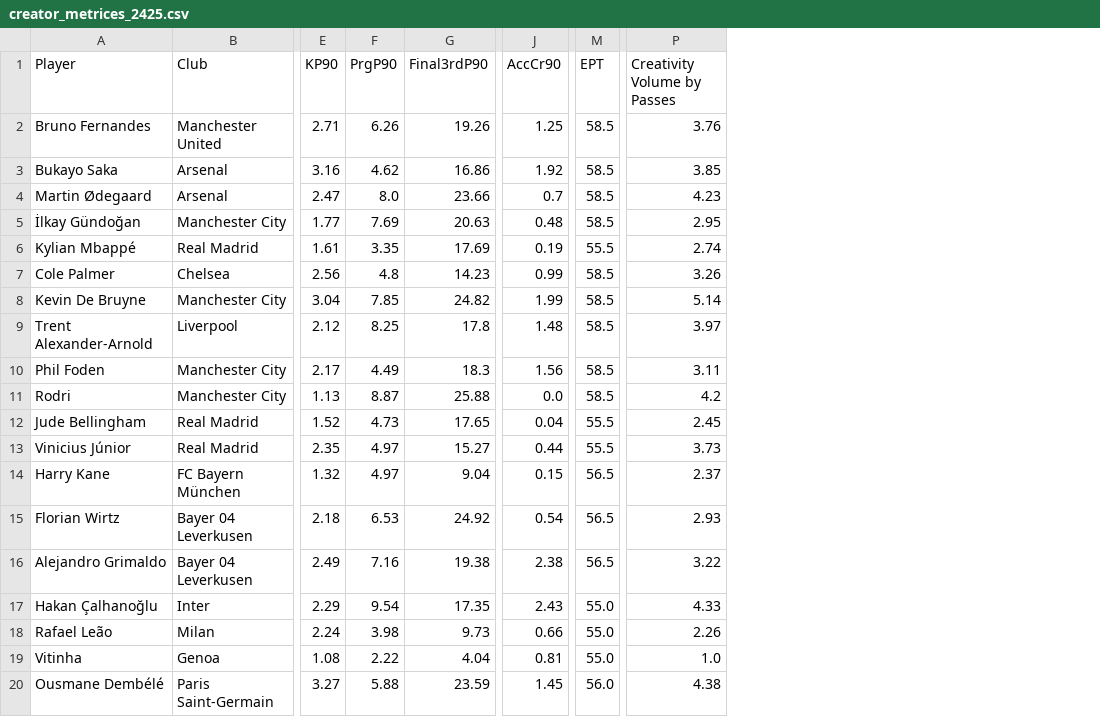
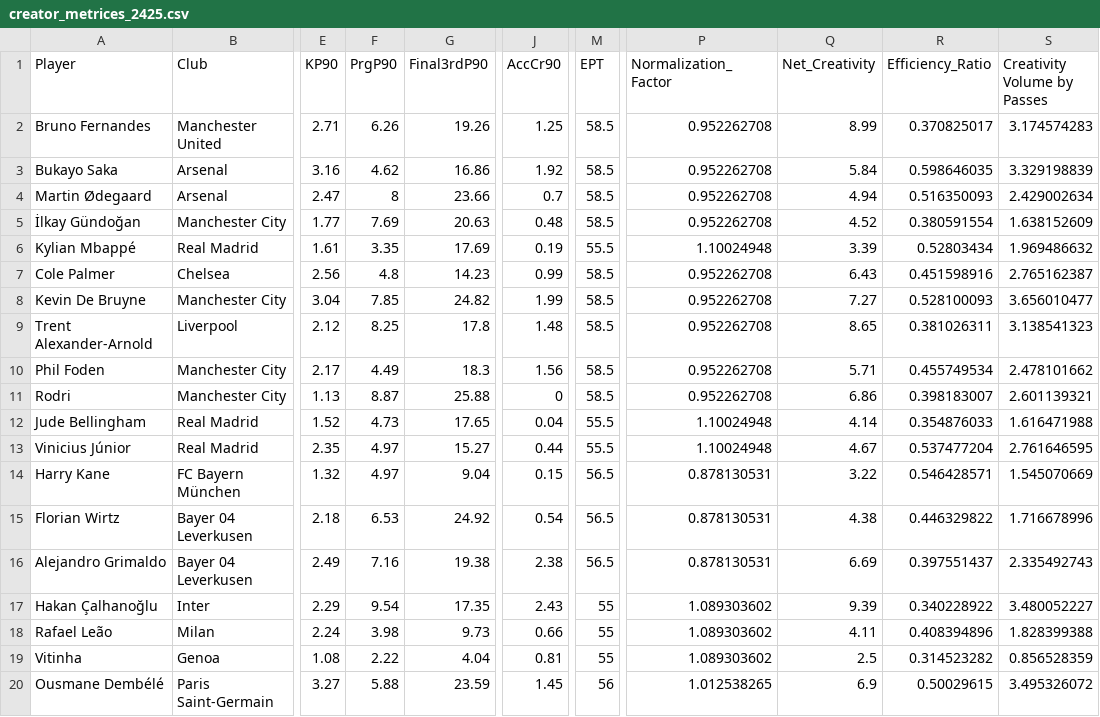
Before and after one commit to mystnane69/CVP-System, a CSV file: creator_metrices_2425.csv, drawn as a sheet; only a part is shown, gaps mark what is left out; addresses are those after the commit; the diff names each change by its address in the sheet, - before the commit and + after, or states it on an @@ line.

Commit message:
creator_metrices_2425.csv

```diff
--- a/creator_metrices_2425.csv
+++ b/creator_metrices_2425.csv
+column P (Normalization_Factor), rows 2-20: 0.952262708 | 0.952262708 | 0.952262708 | 0.952262708 | 1.10024948 | 0.952262708 | 0.952262708 | 0.952262708 | 0.952262708 | 0.952262708 | 1.10024948 | 1.10024948 | 0.878130531 | 0.878130531 | 0.878130531 | 1.089303602 | 1.089303602 | 1.089303602 | 1.012538265
+column Q (Net_Creativity), rows 2-20: 8.99 | 5.84 | 4.94 | 4.52 | 3.39 | 6.43 | 7.27 | 8.65 | 5.71 | 6.86 | 4.14 | 4.67 | 3.22 | 4.38 | 6.69 | 9.39 | 4.11 | 2.5 | 6.9
+column R (Efficiency_Ratio), rows 2-20: 0.370825017 | 0.598646035 | 0.516350093 | 0.380591554 | 0.52803434 | 0.451598916 | 0.528100093 | 0.381026311 | 0.455749534 | 0.398183007 | 0.354876033 | 0.537477204 | 0.546428571 | 0.446329822 | 0.397551437 | 0.340228922 | 0.408394896 | 0.314523282 | 0.50029615
-S2 (Creativity Volume by Passes): 3.76
+S2 (Creativity Volume by Passes): 3.174574283
-S3 (Creativity Volume by Passes): 3.85
+S3 (Creativity Volume by Passes): 3.329198839
-F4 (PrgP90): 8.0
+F4 (PrgP90): 8
-S4 (Creativity Volume by Passes): 4.23
+S4 (Creativity Volume by Passes): 2.429002634
-S5 (Creativity Volume by Passes): 2.95
+S5 (Creativity Volume by Passes): 1.638152609
-S6 (Creativity Volume by Passes): 2.74
+S6 (Creativity Volume by Passes): 1.969486632
-S7 (Creativity Volume by Passes): 3.26
+S7 (Creativity Volume by Passes): 2.765162387
-S8 (Creativity Volume by Passes): 5.14
+S8 (Creativity Volume by Passes): 3.656010477
-S9 (Creativity Volume by Passes): 3.97
+S9 (Creativity Volume by Passes): 3.138541323
-S10 (Creativity Volume by Passes): 3.11
+S10 (Creativity Volume by Passes): 2.478101662
-J11 (AccCr90): 0.0
+J11 (AccCr90): 0
-S11 (Creativity Volume by Passes): 4.2
+S11 (Creativity Volume by Passes): 2.601139321
-S12 (Creativity Volume by Passes): 2.45
+S12 (Creativity Volume by Passes): 1.616471988
-S13 (Creativity Volume by Passes): 3.73
+S13 (Creativity Volume by Passes): 2.761646595
-S14 (Creativity Volume by Passes): 2.37
+S14 (Creativity Volume by Passes): 1.545070669
-S15 (Creativity Volume by Passes): 2.93
+S15 (Creativity Volume by Passes): 1.716678996
-S16 (Creativity Volume by Passes): 3.22
+S16 (Creativity Volume by Passes): 2.335492743
-M17:M19 (EPT): 55.0
+M17:M19 (EPT): 55
-S17 (Creativity Volume by Passes): 4.33
+S17 (Creativity Volume by Passes): 3.480052227
-S18 (Creativity Volume by Passes): 2.26
+S18 (Creativity Volume by Passes): 1.828399388
-S19 (Creativity Volume by Passes): 1.0
+S19 (Creativity Volume by Passes): 0.856528359
-M20 (EPT): 56.0
+M20 (EPT): 56
-S20 (Creativity Volume by Passes): 4.38
+S20 (Creativity Volume by Passes): 3.495326072
```
